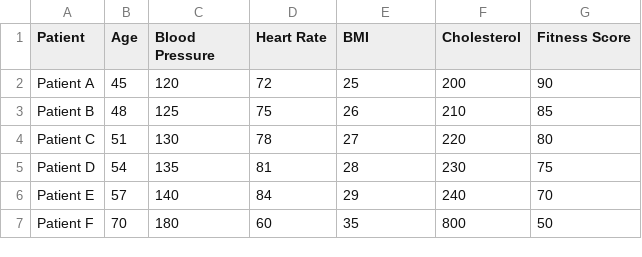
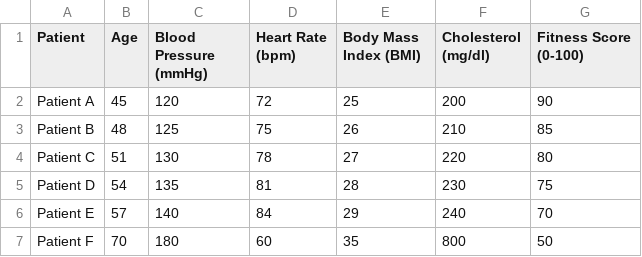
Before and after one commit to tugraz-isds/pcee, a CSV file: public/data/health-data.csv (was public/data/healthdata.csv), drawn as a sheet.

Commit message:
Delete not needed files, add tooltip on table header and fix case study

```diff
--- a/public/data/healthdata.csv
+++ b/public/data/health-data.csv
@@ -1,2 +1,2 @@
-Patient,Age,Blood Pressure,Heart Rate,BMI,Cholesterol,Fitness Score
+Patient,Age,Blood Pressure (mmHg),Heart Rate (bpm),Body Mass Index (BMI),Cholesterol (mg/dl),Fitness Score (0-100)
 Patient A,45,120,72,25,200,90
```
Also changed, not shown: 19 other files.
